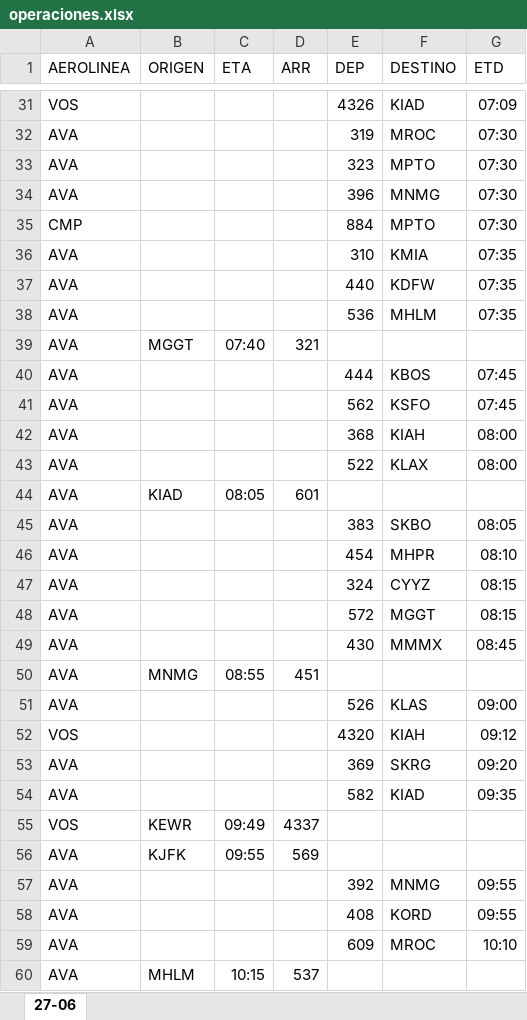
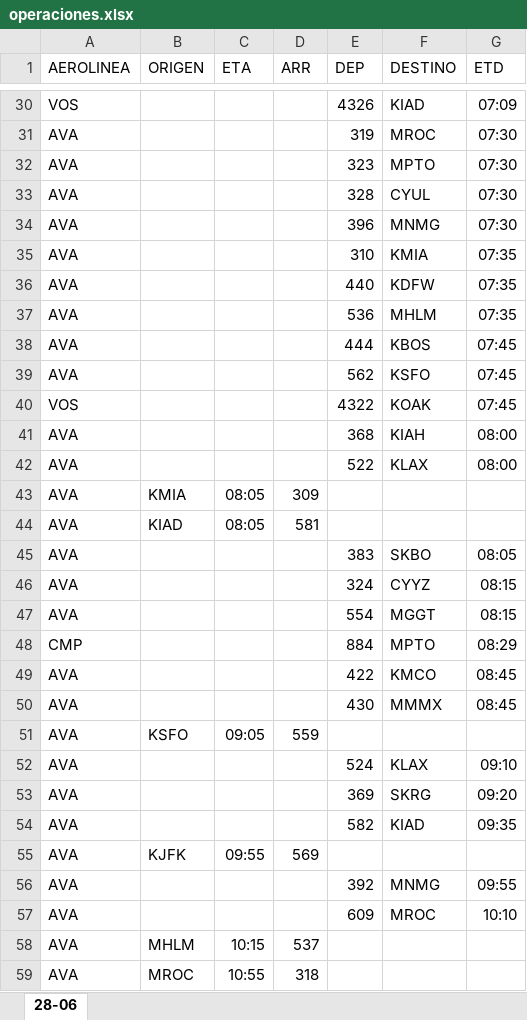
Before and after one commit to sacomais/PDA_MSLP, an Excel workbook: public/operaciones.xlsx, sheet 28-06, drawn as a sheet; only a part is shown, gaps mark what is left out; the shorter side is filled out with more unchanged rows; values as stored, in another font and other column widths than the file's, no borders; removed rows and columns are numbered as before the commit, all else as after; the diff covers the shown part only; the diff names each change by its address in the sheet, - before the commit and + after, or states it on an @@ line.

```diff
--- a/public/operaciones.xlsx (sheet 28-06)
+++ b/public/operaciones.xlsx (sheet 28-06)
-sheet tab: 27-06
+sheet tab: 28-06
+row 33: AVA |  |  |  | 328 | CYUL | 07:30
-row 35: CMP |  |  |  | 884 | MPTO | 07:30
-row 39: AVA | MGGT | 07:40 | 321
+row 40: VOS |  |  |  | 4322 | KOAK | 07:45
+row 43: AVA | KMIA | 08:05 | 309
-D44 (ARR): 601
+D44 (ARR): 581
-row 46: AVA |  |  |  | 454 | MHPR | 08:10
-E47 (DEP): 572
+E47 (DEP): 554
+row 48: CMP |  |  |  | 884 | MPTO | 08:29
+row 49: AVA |  |  |  | 422 | KMCO | 08:45
-B51 (ORIGEN): MNMG
+B51 (ORIGEN): KSFO
-C51 (ETA): 08:55
+C51 (ETA): 09:05
-D51 (ARR): 451
+D51 (ARR): 559
-E52 (DEP): 526
+E52 (DEP): 524
-F52 (DESTINO): KLAS
+F52 (DESTINO): KLAX
-G52 (ETD): 09:00
+G52 (ETD): 09:10
-row 52: VOS |  |  |  | 4320 | KIAH | 09:12
-row 55: VOS | KEWR | 09:49 | 4337
-row 58: AVA |  |  |  | 408 | KORD | 09:55
```
Also changed, not shown: 11 added rows, 16 removed rows and 6 edited cells elsewhere in this sheet.
